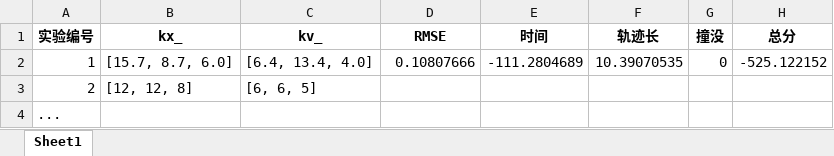
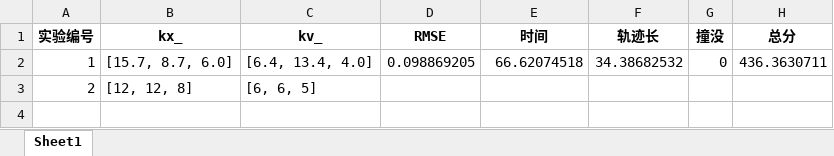
Before and after one commit to sp1kewu/MRPC-2025-homework, an Excel workbook: 任务3调参.xlsx, sheet Sheet1, drawn as a sheet; values as stored, in another font and other column widths than the file's, no borders; the diff names each change by its address in the sheet, - before the commit and + after, or states it on an @@ line.

Commit message:
test1:记录

```diff
--- a/任务3调参.xlsx (sheet Sheet1)
+++ b/任务3调参.xlsx (sheet Sheet1)
-D2 (RMSE): 0.10807666
+D2 (RMSE): 0.098869205
-E2 (时间): -111.2804689
+E2 (时间): 66.62074518
-F2 (轨迹长): 10.39070535
+F2 (轨迹长): 34.38682532
-H2 (总分): -525.122152
+H2 (总分): 436.3630711
-row 4: ...
```
